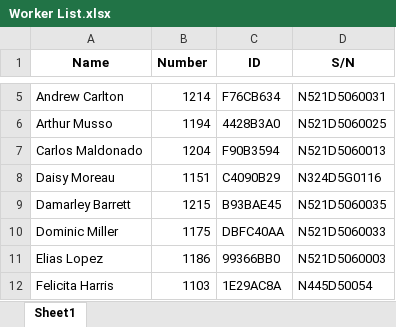
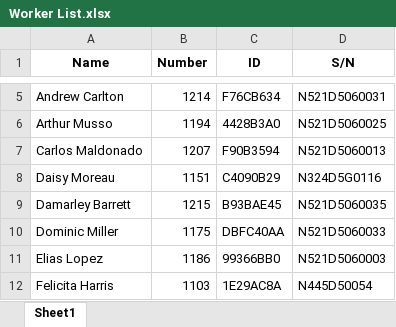
Before and after one commit to JieXiong0111/TimeData_Processing, an Excel workbook: Worker List.xlsx, sheet Sheet1, drawn as a sheet; only a part is shown, gaps mark what is left out; values as stored, in another font and other column widths than the file's, no borders; table styles not drawn; the diff names each change by its address in the sheet, - before the commit and + after, or states it on an @@ line.

Commit message:
Add files via upload

```diff
--- a/Worker List.xlsx (sheet Sheet1)
+++ b/Worker List.xlsx (sheet Sheet1)
-B7 (Number): 1204
+B7 (Number): 1207
```
